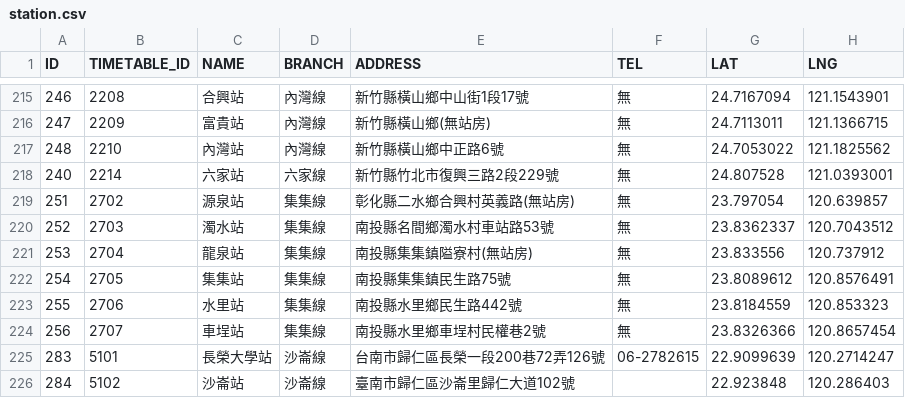
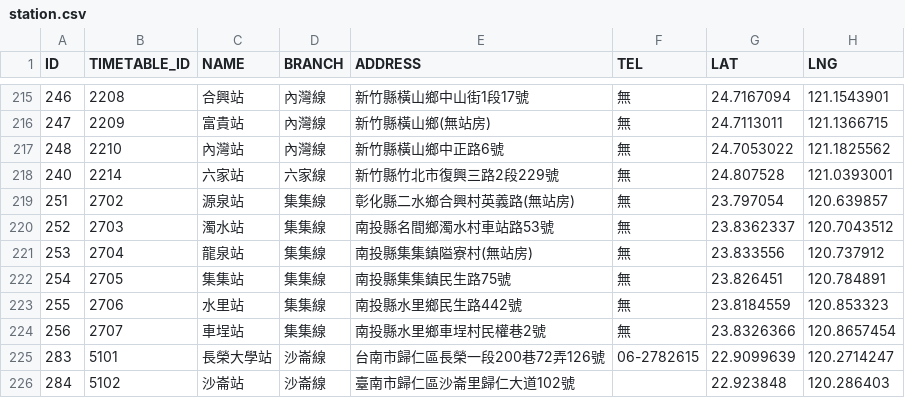
Before and after one commit to g0v-data/railway, a CSV file: station.csv, drawn as a sheet; only a part is shown, gaps mark what is left out.

Commit message:
更新集集站經緯度資訊

```diff
--- a/station.csv
+++ b/station.csv
@@ -221,3 +221,3 @@ ID,TIMETABLE_ID,NAME,BRANCH,ADDRESS,TEL,LAT,LNG
 253,2704,龍泉站,集集線,南投縣集集鎮隘寮村(無站房),無,23.833556,120.737912
-254,2705,集集站,集集線,南投縣集集鎮民生路75號,無,23.8089612,120.8576491
+254,2705,集集站,集集線,南投縣集集鎮民生路75號,無,23.826451,120.784891
 255,2706,水里站,集集線,南投縣水里鄉民生路442號,無,23.8184559,120.853323
```
